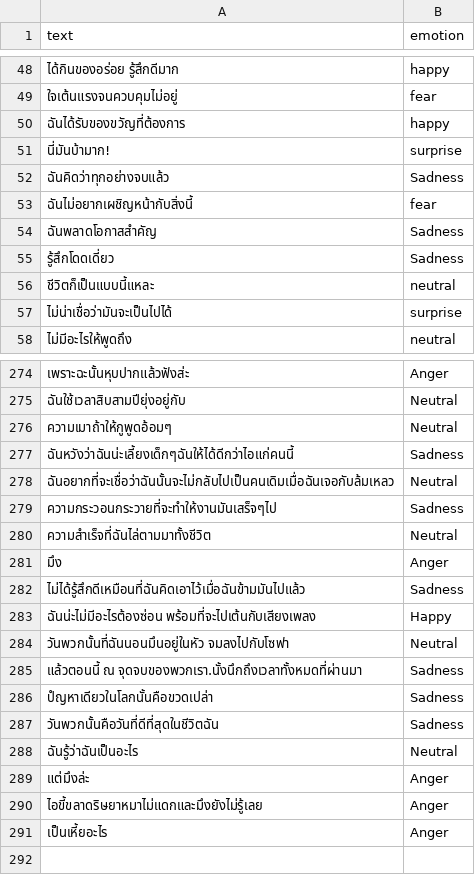
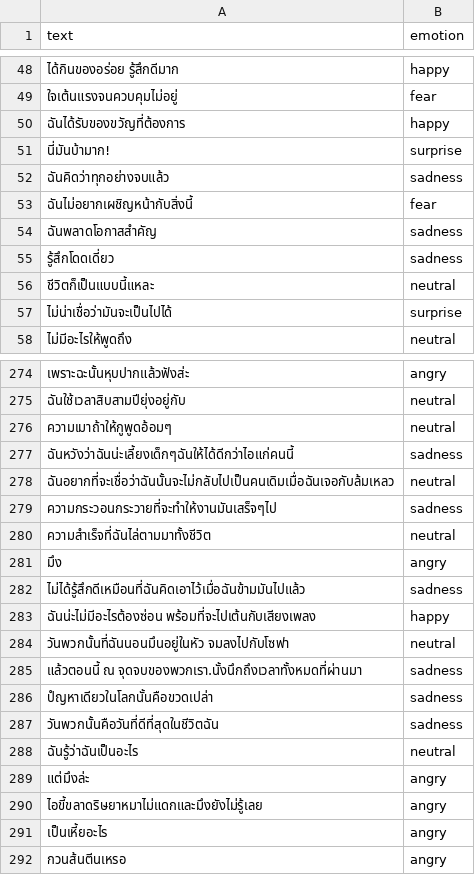
Before and after one commit to GkungZ01/ai-emotion-detection-in-text, a CSV file: dataset/thai.csv, drawn as a sheet; only a part is shown, gaps mark what is left out; the diff covers the shown part only.

```diff
--- a/dataset/thai.csv
+++ b/dataset/thai.csv
@@ -51,6 +51,6 @@
 นี่มันบ้ามาก!,surprise
-ฉันคิดว่าทุกอย่างจบแล้ว,Sadness
+ฉันคิดว่าทุกอย่างจบแล้ว,sadness
 ฉันไม่อยากเผชิญหน้ากับสิ่งนี้,fear
-ฉันพลาดโอกาสสำคัญ,Sadness
-รู้สึกโดดเดี่ยว,Sadness
+ฉันพลาดโอกาสสำคัญ,sadness
+รู้สึกโดดเดี่ยว,sadness
 ชีวิตก็เป็นแบบนี้แหละ,neutral
@@ -274,18 +274,19 @@
-เพราะฉะนั้นหุบปากแล้วฟังส่ะ,Anger
-ฉันใช้เวลาสิบสามปียุ่งอยู่กับ,Neutral
-ความเมาถ้าให้กูพูดอ้อมๆ,Neutral
-ฉันหวังว่าฉันน่ะเลี้ยงเด็กๆฉันให้ได้ดีกว่าไอแก่คนนี้,Sadness
-ฉันอยากที่จะเชื่อว่าฉันนั้นจะไม่กลับไปเป็นคนเดิมเมื่อฉันเจอกับล้มเหลว,Neutral
-ความกระวอนกระวายที่จะทำให้งานมันเสร็จๆไป,Sadness
-ความสำเร็จที่ฉันไล่ตามมาทั้งชีวิต,Neutral
-มึง,Anger
-ไม่ได้รู้สึกดีเหมือนที่ฉันคิดเอาไว้เมื่อฉันข้ามมันไปแล้ว,Sadness
-ฉันน่ะไม่มีอะไรต้องซ่อน พร้อมที่จะไปเต้นกับเสียงเพลง,Happy
-วันพวกนั้นที่ฉันนอนมึนอยู่ในหัว จมลงไปกับโซฟา,Neutral
-แล้วตอนนี้ ณ จุดจบของพวกเรา.นั้งนึกถึงเวลาทั้งหมดที่ผ่านมา,Sadness
-ปํญหาเดียวในโลกนั้นคือขวดเปล่า,Sadness
-วันพวกนั้นคือวันที่ดีที่สุดในชีวิตฉัน,Sadness
-ฉันรู้ว่าฉันเป็นอะไร,Neutral
-แต่มึงล่ะ,Anger
-ไอขี้ขลาดริษยาหมาไม่แดกและมึงยังไม่รู้เลย,Anger
-เป็นเหี้ยอะไร,Anger
+เพราะฉะนั้นหุบปากแล้วฟังส่ะ,angry
+ฉันใช้เวลาสิบสามปียุ่งอยู่กับ,neutral
+ความเมาถ้าให้กูพูดอ้อมๆ,neutral
+ฉันหวังว่าฉันน่ะเลี้ยงเด็กๆฉันให้ได้ดีกว่าไอแก่คนนี้,sadness
+ฉันอยากที่จะเชื่อว่าฉันนั้นจะไม่กลับไปเป็นคนเดิมเมื่อฉันเจอกับล้มเหลว,neutral
+ความกระวอนกระวายที่จะทำให้งานมันเสร็จๆไป,sadness
+ความสำเร็จที่ฉันไล่ตามมาทั้งชีวิต,neutral
+มึง,angry
+ไม่ได้รู้สึกดีเหมือนที่ฉันคิดเอาไว้เมื่อฉันข้ามมันไปแล้ว,sadness
+ฉันน่ะไม่มีอะไรต้องซ่อน พร้อมที่จะไปเต้นกับเสียงเพลง,happy
+วันพวกนั้นที่ฉันนอนมึนอยู่ในหัว จมลงไปกับโซฟา,neutral
+แล้วตอนนี้ ณ จุดจบของพวกเรา.นั้งนึกถึงเวลาทั้งหมดที่ผ่านมา,sadness
+ปํญหาเดียวในโลกนั้นคือขวดเปล่า,sadness
+วันพวกนั้นคือวันที่ดีที่สุดในชีวิตฉัน,sadness
+ฉันรู้ว่าฉันเป็นอะไร,neutral
+แต่มึงล่ะ,angry
+ไอขี้ขลาดริษยาหมาไม่แดกและมึงยังไม่รู้เลย,angry
+เป็นเหี้ยอะไร,angry
+กวนส้นตีนเหรอ,angry
```
Also changed, not shown: 91 edited cells elsewhere in this file, 1 other file.
